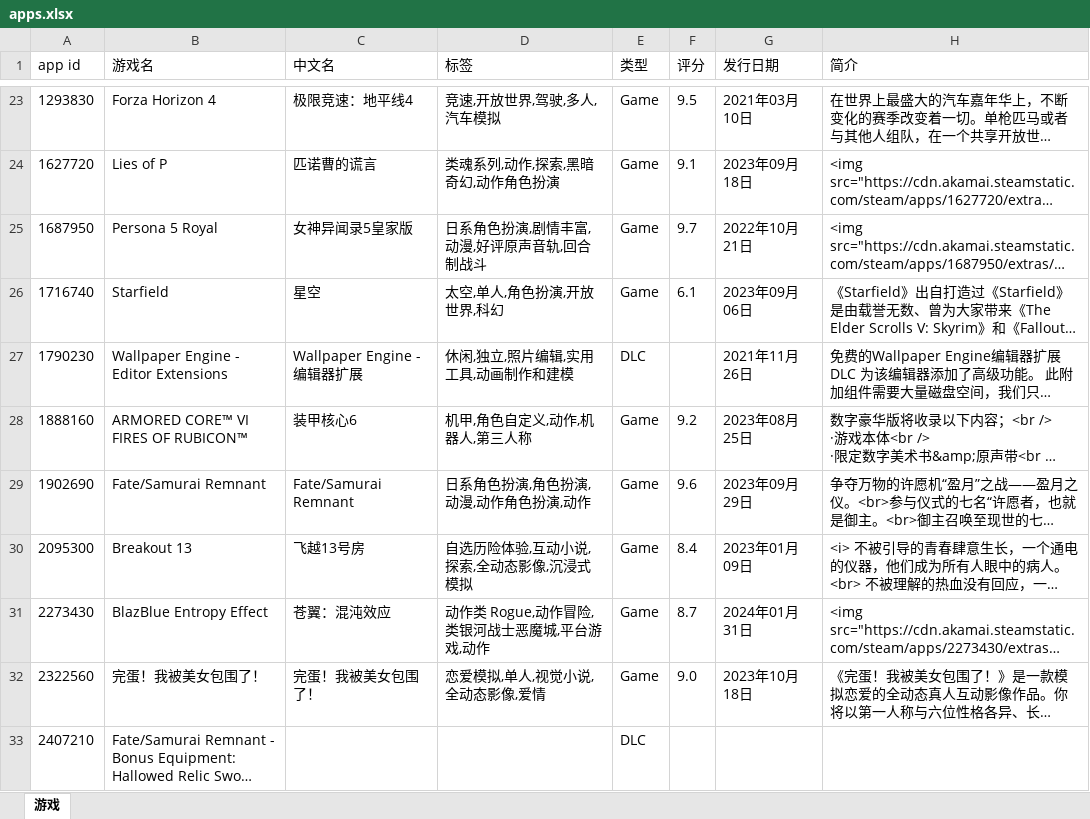
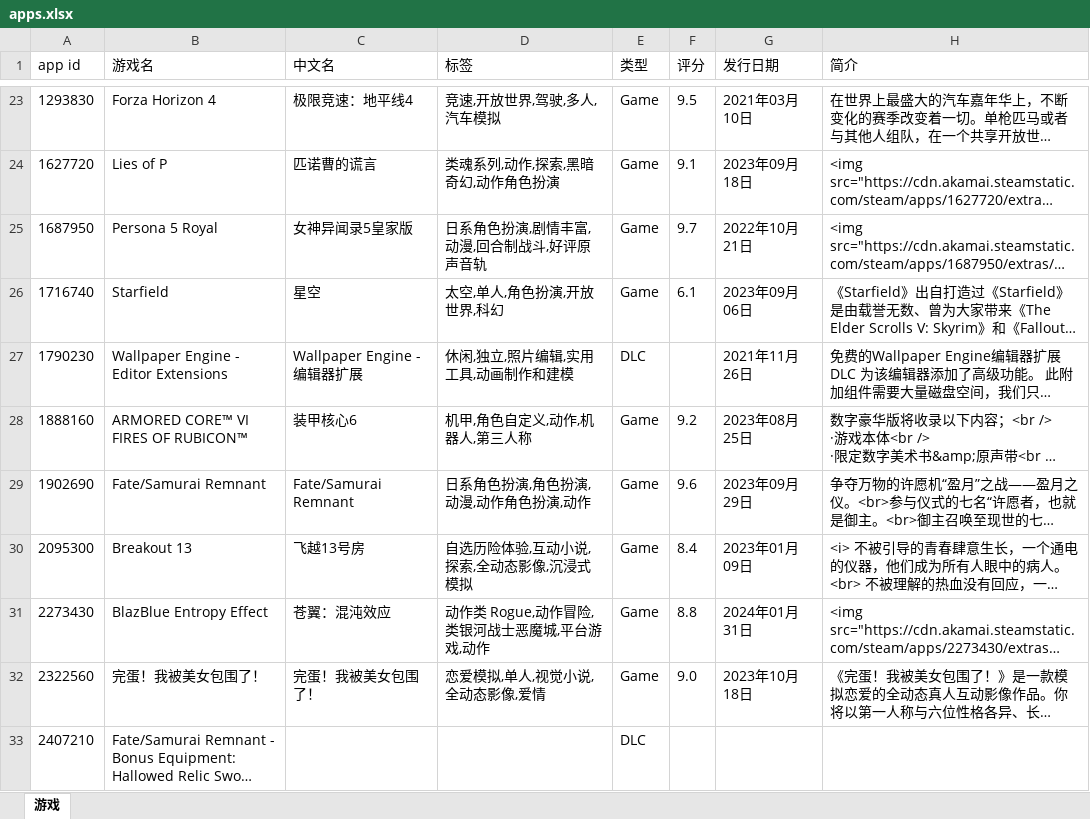
Before and after one commit to qwq-xinkeng/awaqwqmain, an Excel workbook: apps.xlsx, sheet 游戏, drawn as a sheet; only a part is shown, gaps mark what is left out; long unchanged cells end in …; values as stored, in another font and other column widths than the file's, no borders; the diff names each change by its address in the sheet, - before the commit and + after, or states it on an @@ line.

```diff
--- a/apps.xlsx (sheet 游戏)
+++ b/apps.xlsx (sheet 游戏)
-D25 (标签): 日系角色扮演,剧情丰富,动漫,好评原声音轨,回合制战斗
+D25 (标签): 日系角色扮演,剧情丰富,动漫,回合制战斗,好评原声音轨
-F31 (评分): 8.7
+F31 (评分): 8.8
```
